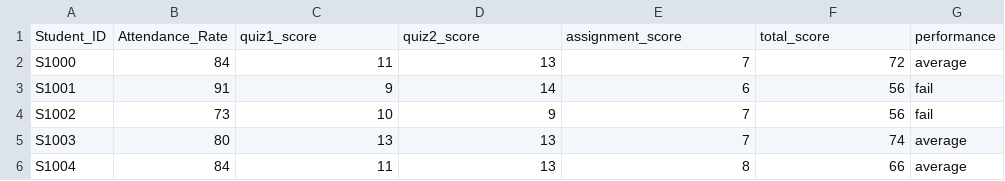
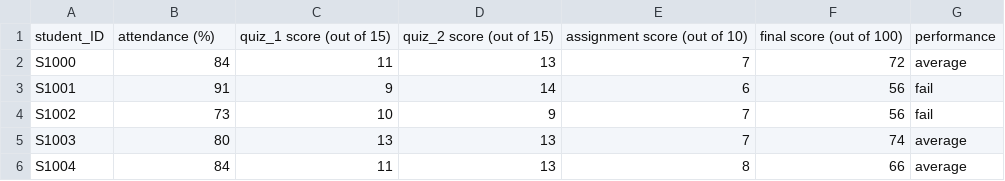
Before and after one commit to fazriislam111/Student-Performance-Predictor, a CSV file: data/student_data.csv, drawn as a sheet; only a part is shown.

```diff
--- a/data/student_data.csv
+++ b/data/student_data.csv
@@ -1,2 +1,2 @@
-Student_ID,Attendance_Rate,quiz1_score,quiz2_score,assignment_score,total_score,performance
+student_ID,attendance (%),quiz_1 score (out of 15),quiz_2 score (out of 15),assignment score (out of 10),final score (out of 100),performance
 S1000,84,11,13,7,72,average
```
Also changed, not shown: 32 other files.
